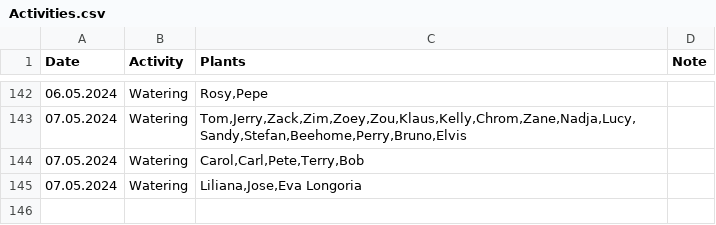
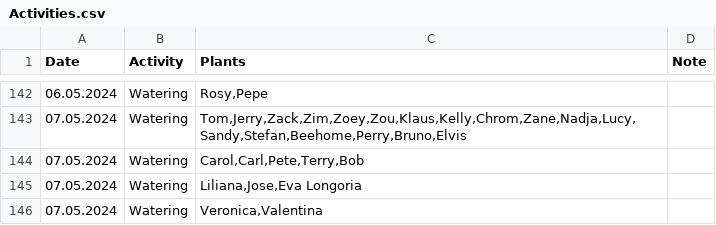
Before and after one commit to MarcoTz/Plants, a CSV file: Logs/Activities.csv, drawn as a sheet; only a part is shown, gaps mark what is left out.

Commit message:
added new activities

```diff
--- a/Logs/Activities.csv
+++ b/Logs/Activities.csv
@@ -145 +145,2 @@ Date;Activity;Plants;Note
 07.05.2024;Watering;Liliana,Jose,Eva Longoria;
+07.05.2024;Watering;Veronica,Valentina;
```
